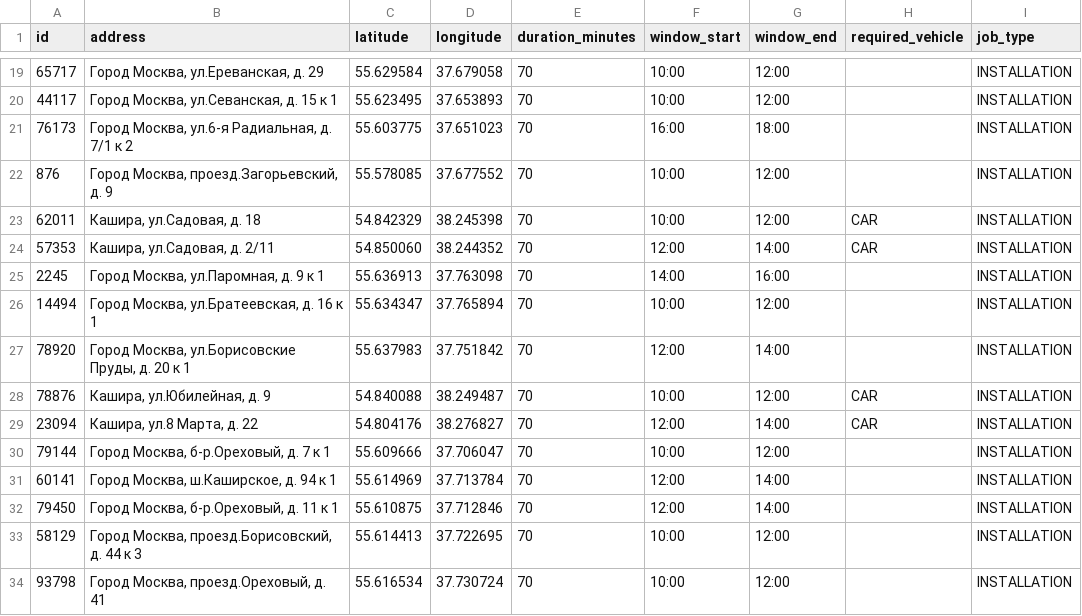
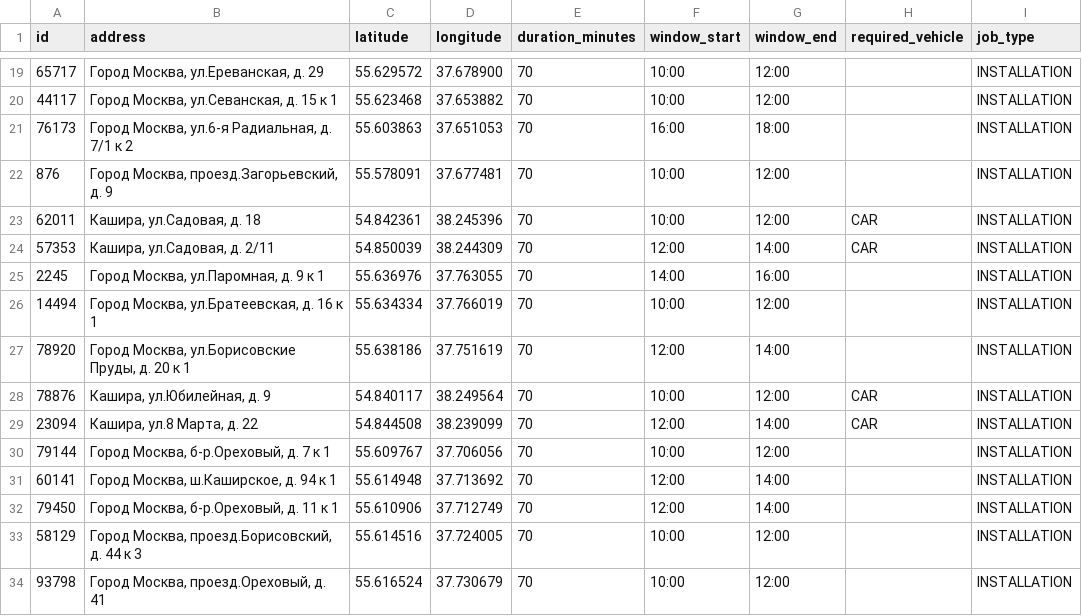
Before and after one commit to SeenSeey/Beeline-TimeWindow-Routing, a CSV file: server/src/main/resources/demo/dataset/yugo-vostok/requests.csv, drawn as a sheet; only a part is shown, gaps mark what is left out; the diff covers the shown part only; the diff names each change by its address in the sheet, - before the commit and + after, or states it on an @@ line.

```diff
--- a/server/src/main/resources/demo/dataset/yugo-vostok/requests.csv
+++ b/server/src/main/resources/demo/dataset/yugo-vostok/requests.csv
-C19 (latitude): 55.629584
+C19 (latitude): 55.629572
-D19 (longitude): 37.679058
+D19 (longitude): 37.678900
-C20 (latitude): 55.623495
+C20 (latitude): 55.623468
-D20 (longitude): 37.653893
+D20 (longitude): 37.653882
-C21 (latitude): 55.603775
+C21 (latitude): 55.603863
-D21 (longitude): 37.651023
+D21 (longitude): 37.651053
-C22 (latitude): 55.578085
+C22 (latitude): 55.578091
-D22 (longitude): 37.677552
+D22 (longitude): 37.677481
-C23 (latitude): 54.842329
+C23 (latitude): 54.842361
-D23 (longitude): 38.245398
+D23 (longitude): 38.245396
-C24 (latitude): 54.850060
+C24 (latitude): 54.850039
-D24 (longitude): 38.244352
+D24 (longitude): 38.244309
-C25 (latitude): 55.636913
+C25 (latitude): 55.636976
-D25 (longitude): 37.763098
+D25 (longitude): 37.763055
-C26 (latitude): 55.634347
+C26 (latitude): 55.634334
-D26 (longitude): 37.765894
+D26 (longitude): 37.766019
-C27 (latitude): 55.637983
+C27 (latitude): 55.638186
-D27 (longitude): 37.751842
+D27 (longitude): 37.751619
-C28 (latitude): 54.840088
+C28 (latitude): 54.840117
-D28 (longitude): 38.249487
+D28 (longitude): 38.249564
-C29 (latitude): 54.804176
+C29 (latitude): 54.844508
-D29 (longitude): 38.276827
+D29 (longitude): 38.239099
-C30 (latitude): 55.609666
+C30 (latitude): 55.609767
-D30 (longitude): 37.706047
+D30 (longitude): 37.706056
-C31 (latitude): 55.614969
+C31 (latitude): 55.614948
-D31 (longitude): 37.713784
+D31 (longitude): 37.713692
-C32 (latitude): 55.610875
+C32 (latitude): 55.610906
-D32 (longitude): 37.712846
+D32 (longitude): 37.712749
-C33 (latitude): 55.614413
+C33 (latitude): 55.614516
-D33 (longitude): 37.722695
+D33 (longitude): 37.724005
-C34 (latitude): 55.616534
+C34 (latitude): 55.616524
-D34 (longitude): 37.730724
+D34 (longitude): 37.730679
```
Also changed, not shown: 133 edited cells elsewhere in this file, server/src/generator/resources/coordinates.csv, server/src/main/resources/demo/dataset/vostok/requests.csv, 1 other file.
